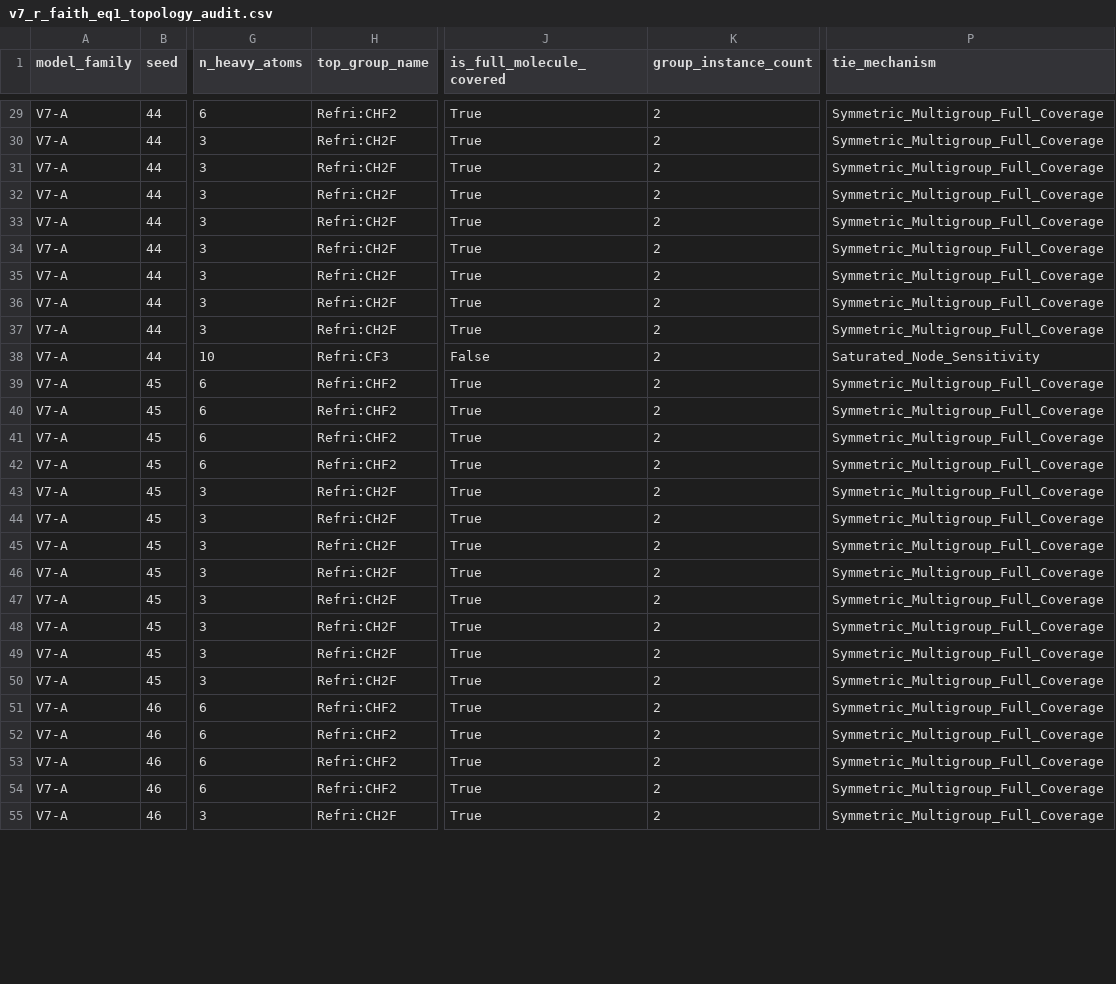
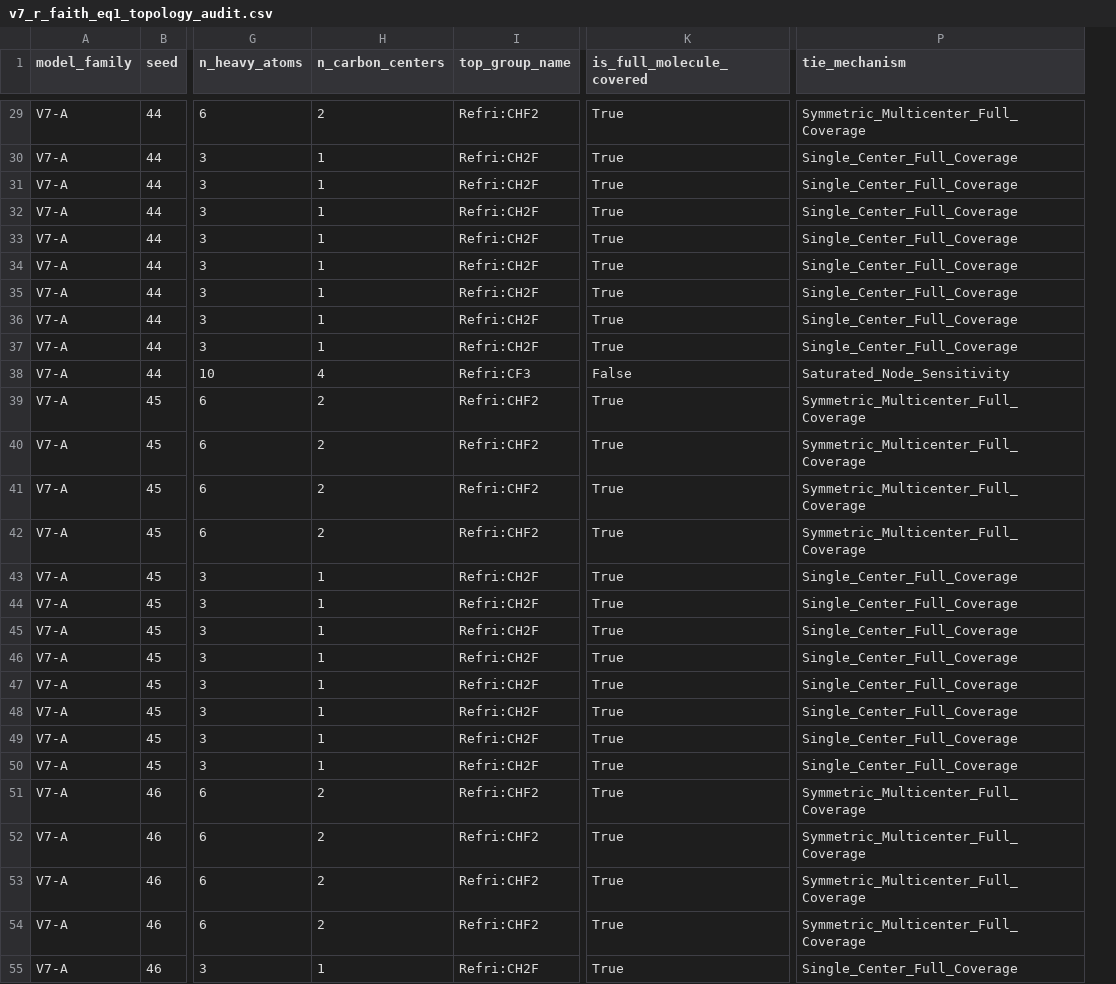
Before and after one commit to badaozhiwei-cmyk/GNN, a CSV file: v7_shadow_experiment/results_attribution/v7_r_faith_eq1_topology_audit.csv, drawn as a sheet; only a part is shown, gaps mark what is left out; removed rows and columns are numbered as before the commit, all else as after; the diff covers the shown part only; the diff names each change by its address in the sheet, - before the commit and + after, or states it on an @@ line.

Commit message:
fix(phase2): refine topology tie categories to Single_Center vs Symmetric_Multicenter coverage

```diff
--- a/v7_shadow_experiment/results_attribution/v7_r_faith_eq1_topology_audit.csv
+++ b/v7_shadow_experiment/results_attribution/v7_r_faith_eq1_topology_audit.csv
+column H (n_carbon_centers), rows 29-55: 2 | 1 | 1 | 1 | 1 | 1 | 1 | 1 | 1 | 4 | 2 | 2 | 2 | 2 | 1 | 1 | 1 | 1 | 1 | 1 | 1 | 1 | 2 | 2 | 2 | 2 | 1
-column K (group_instance_count), rows 29-55: all 2
-P29 (tie_mechanism): Symmetric_Multigroup_Full_Coverage
+P29 (tie_mechanism): Symmetric_Multicenter_Full_Coverage
-P30:P37 (tie_mechanism): Symmetric_Multigroup_Full_Coverage
+P30:P37 (tie_mechanism): Single_Center_Full_Coverage
-P39:P42 (tie_mechanism): Symmetric_Multigroup_Full_Coverage
+P39:P42 (tie_mechanism): Symmetric_Multicenter_Full_Coverage
-P43:P50 (tie_mechanism): Symmetric_Multigroup_Full_Coverage
+P43:P50 (tie_mechanism): Single_Center_Full_Coverage
-P51:P54 (tie_mechanism): Symmetric_Multigroup_Full_Coverage
+P51:P54 (tie_mechanism): Symmetric_Multicenter_Full_Coverage
-P55 (tie_mechanism): Symmetric_Multigroup_Full_Coverage
+P55 (tie_mechanism): Single_Center_Full_Coverage
```
Also changed, not shown: 94 edited cells elsewhere in this file, 1 other file.
